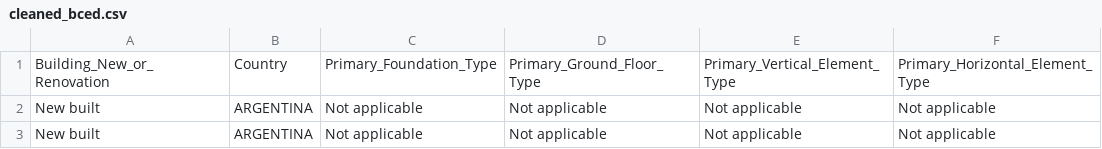
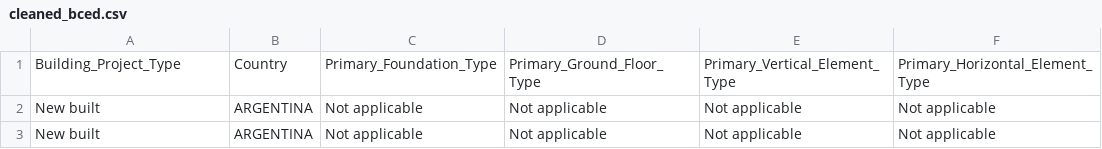
Before and after one commit to dfoshidero/EarlyStageCarbonObserver_MLBot, a CSV file: data/processed/cleaned_bced.csv, drawn as a sheet; only a part is shown; the diff names each change by its address in the sheet, - before the commit and + after, or states it on an @@ line.

```diff
--- a/data/processed/cleaned_bced.csv
+++ b/data/processed/cleaned_bced.csv
-A1: Building_New_or_Renovation
+A1: Building_Project_Type
```
Also changed, not shown: data/processed/cleaned_carbenmats.csv, data/processed/cleaned_clf.csv, 4 other files.
